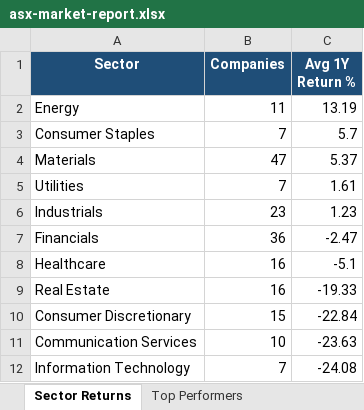
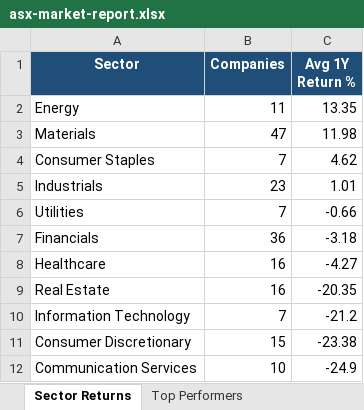
Before and after one commit to anurag7171/asx-market-analytics, an Excel workbook: reports/asx-market-report.xlsx, sheet Sector Returns, drawn as a sheet; values as stored, in another font and other column widths than the file's, no borders; conditional formats not drawn; removed rows and columns are numbered as before the commit, all else as after; the diff names each change by its address in the sheet, - before the commit and + after, or states it on an @@ line.

```diff
--- a/reports/asx-market-report.xlsx (sheet Sector Returns)
+++ b/reports/asx-market-report.xlsx (sheet Sector Returns)
-C2 (Avg 1Y Return %): 13.19
+C2 (Avg 1Y Return %): 13.35
-row 3: Consumer Staples | 7 | 5.7
-C3 (Avg 1Y Return %): 5.37
+C3 (Avg 1Y Return %): 11.98
-row 5: Utilities | 7 | 1.61
+row 4: Consumer Staples | 7 | 4.62
-C5 (Avg 1Y Return %): 1.23
+C5 (Avg 1Y Return %): 1.01
+row 6: Utilities | 7 | -0.66
-C7 (Avg 1Y Return %): -2.47
+C7 (Avg 1Y Return %): -3.18
-C8 (Avg 1Y Return %): -5.1
+C8 (Avg 1Y Return %): -4.27
-C9 (Avg 1Y Return %): -19.33
+C9 (Avg 1Y Return %): -20.35
+row 10: Information Technology | 7 | -21.2
-C11 (Avg 1Y Return %): -22.84
+C11 (Avg 1Y Return %): -23.38
-C12 (Avg 1Y Return %): -23.63
+C12 (Avg 1Y Return %): -24.9
-row 12: Information Technology | 7 | -24.08
```
Also changed, not shown: sheet Top Performers, sheet Most Volatile, sheet Max Drawdown, sheet Sector Turnover, 2 other files.
